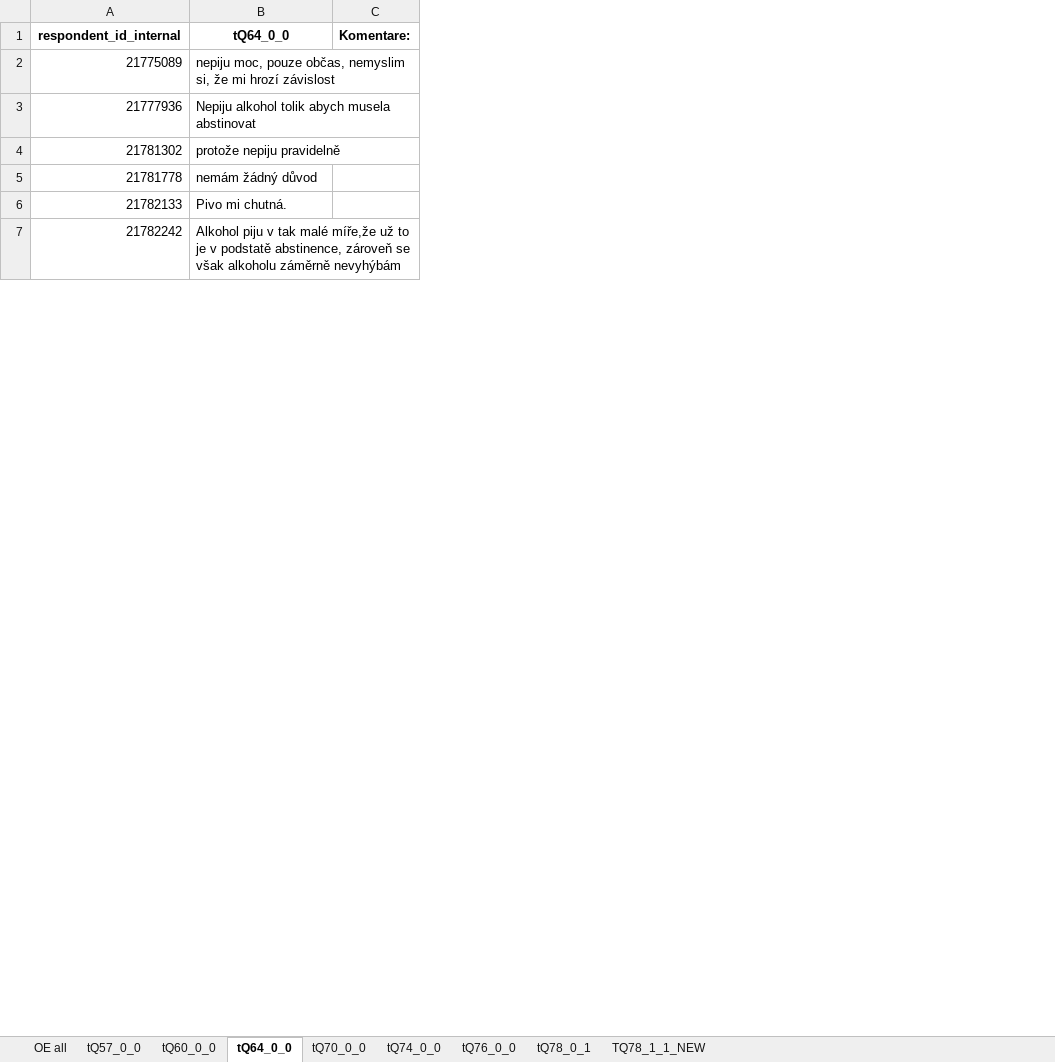
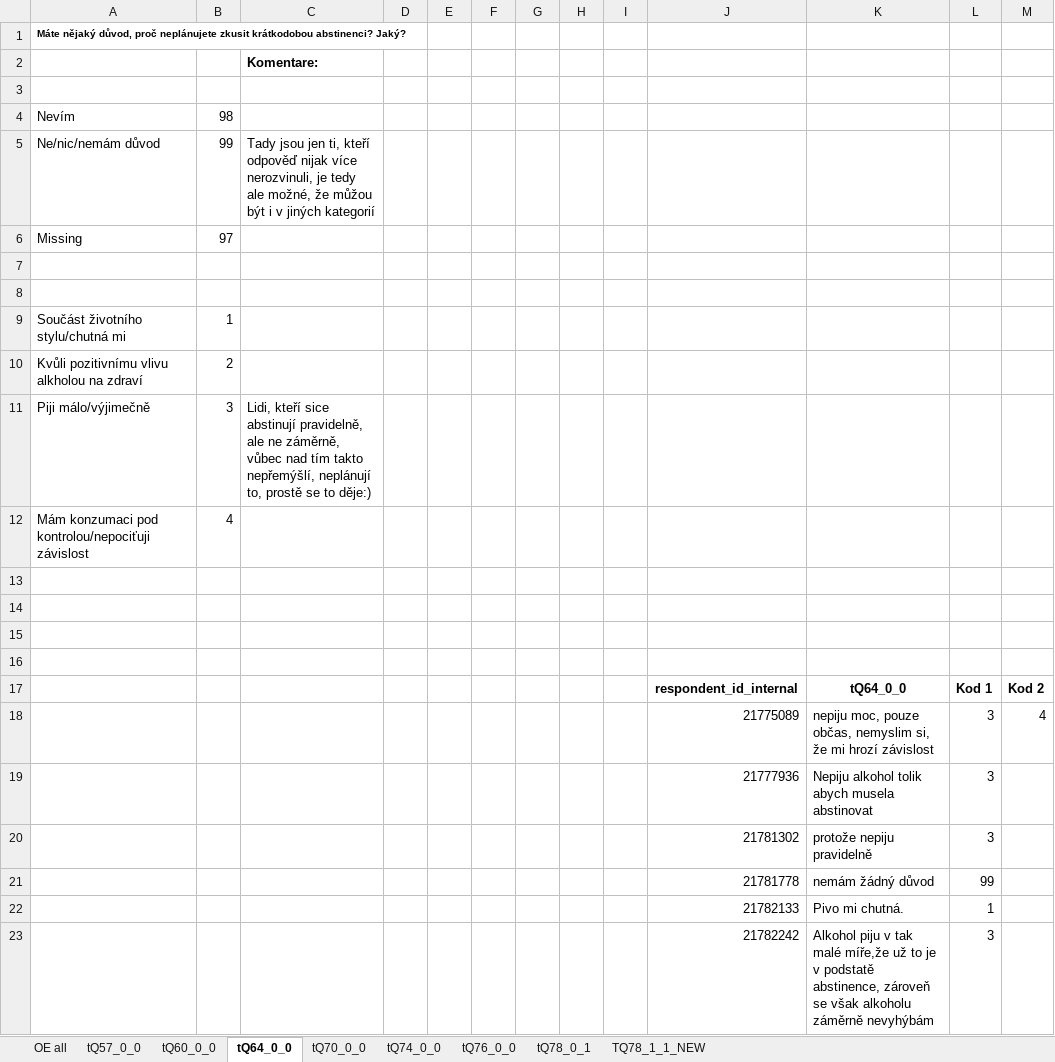
Before and after one commit to eliskavot/Nepiti, an Excel workbook: kodovani/OE_podklad-kodovani.xlsx, sheet tQ64_0_0, drawn as a sheet; only a part is shown; values as stored, in another font and other column widths than the file's, no borders; removed rows and columns are numbered as before the commit, all else as after; the diff names each change by its address in the sheet, - before the commit and + after, or states it on an @@ line.

Commit message:
část okodovane tQ64

```diff
--- a/kodovani/OE_podklad-kodovani.xlsx (sheet tQ64_0_0)
+++ b/kodovani/OE_podklad-kodovani.xlsx (sheet tQ64_0_0)
+column A, empty
+column B, empty
+column C, empty
+column D, empty
+column E, empty
+column F, empty
+column G, empty
+column H, empty
+column I, empty
-column C, row 1: Komentare:
+column L, rows 17-23: Kod 1 | 3 | 3 | 3 | 99 | 1 | 3
+column M, rows 17-18: Kod 2 | 4
+row 1: Máte nějaký důvod, proč neplánujete zkusit krátkodobou abstinenci? Jaký?
+row 2:  |  | Komentare:
+row 3: (empty)
+row 4: Nevím | 98
+row 5: Ne/nic/nemám důvod | 99 | Tady jsou jen ti, kteří odpověď nijak více nerozvinuli, je tedy ale možné, že můžou být i v jiných kategorií
+row 6: Missing | 97
+row 7: (empty)
+row 8: (empty)
+row 9: Součást životního stylu/chutná mi | 1
+row 10: Kvůli pozitivnímu vlivu alkholou na zdraví | 2
+row 11: Piji málo/výjimečně | 3 | Lidi, kteří sice abstinují pravidelně, ale ne záměrně, vůbec nad tím takto nepřemýšlí, neplánují to, prostě se to děje:)
+row 12: Mám konzumaci pod kontrolou/nepociťuji závislost | 4
+row 13: (empty)
+row 14: (empty)
+row 15: (empty)
+row 16: (empty)
```
